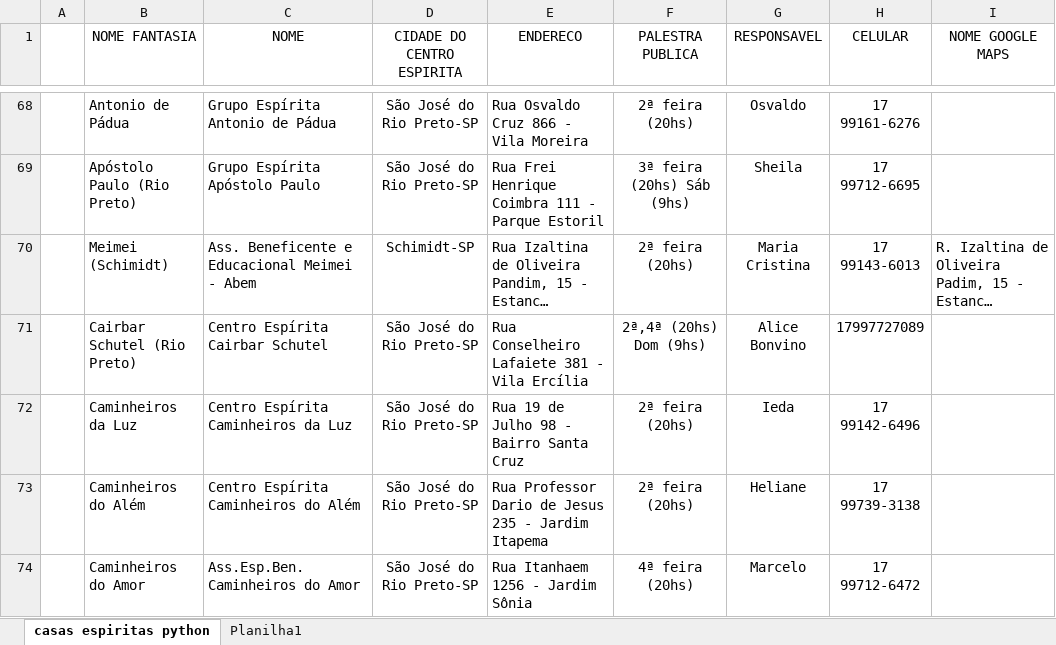
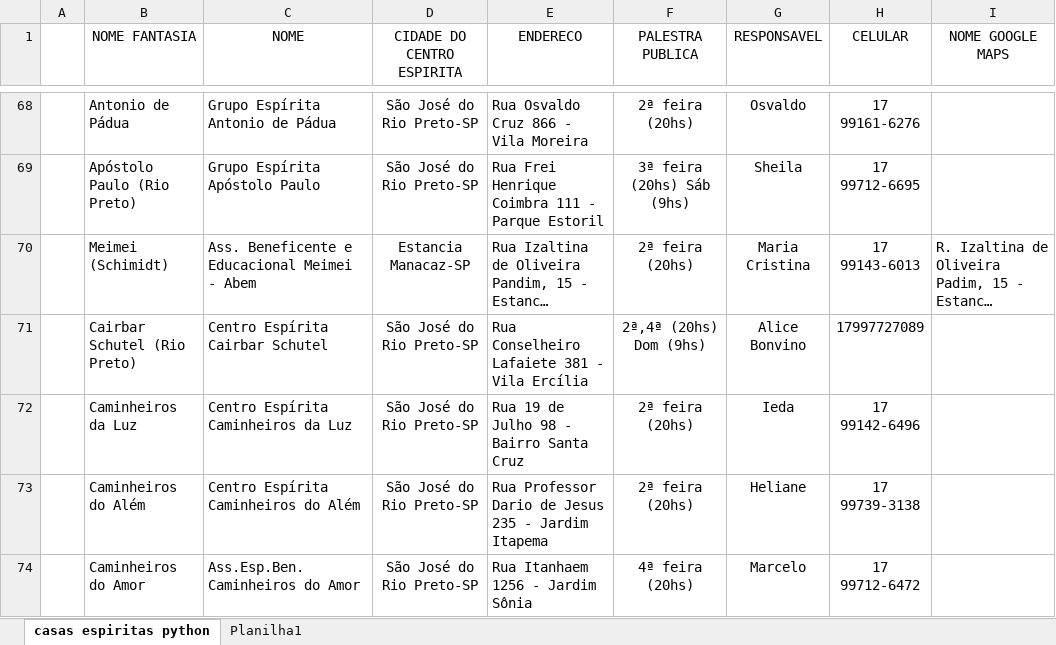
Before and after one commit to ConexaoEspirita/guia_espirita, an Excel workbook: guia.xlsx, sheet casas espiritas python, drawn as a sheet; only a part is shown, gaps mark what is left out; long unchanged cells end in …; values as stored, in another font and other column widths than the file's, no borders; the diff names each change by its address in the sheet, - before the commit and + after, or states it on an @@ line.

Commit message:
Add files via upload

```diff
--- a/guia.xlsx (sheet casas espiritas python)
+++ b/guia.xlsx (sheet casas espiritas python)
-D70 (CIDADE DO CENTRO ESPIRITA): Schimidt-SP
+D70 (CIDADE DO CENTRO ESPIRITA): Estancia Manacaz-SP
```
